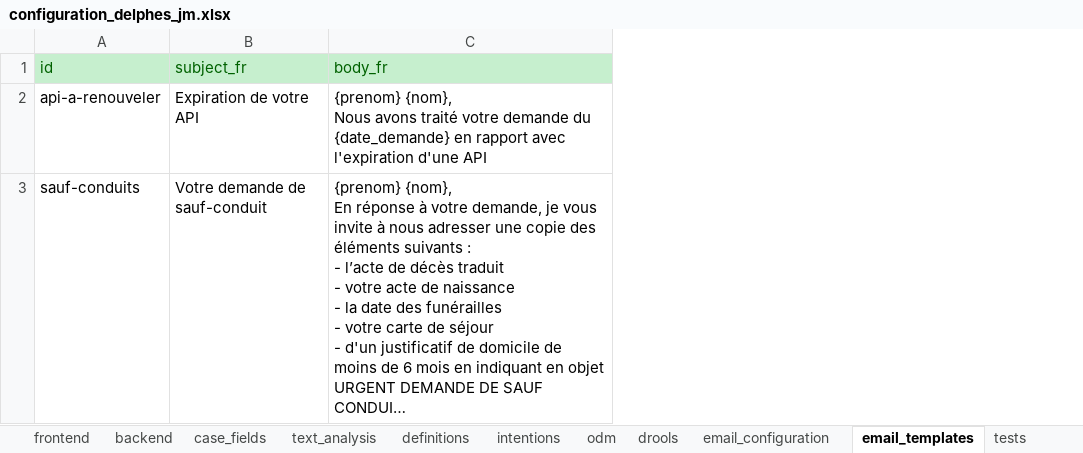
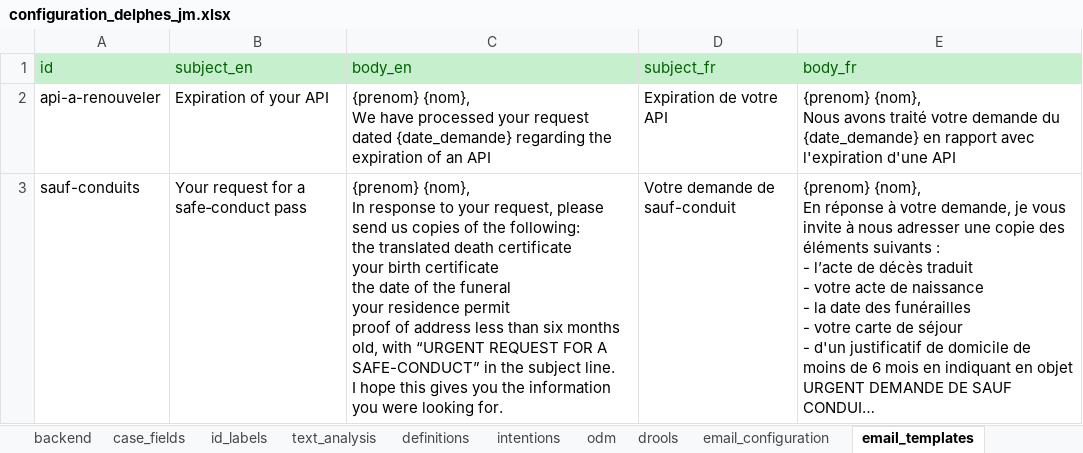
Before and after one commit to athena-ceo/trusted-service, an Excel workbook: apps/delphes/runtime/configuration_delphes_jm.xlsx, sheet email_templates, drawn as a sheet; long unchanged cells end in …; values as stored, in another font and other column widths than the file's, no borders; ↵ is a line break in a cell; the diff names each change by its address in the sheet, - before the commit and + after, or states it on an @@ line.

```diff
--- a/apps/delphes/runtime/configuration_delphes_jm.xlsx (sheet email_templates)
+++ b/apps/delphes/runtime/configuration_delphes_jm.xlsx (sheet email_templates)
-sheet tab: tests
+sheet tab: id_labels
+column B (subject_en), rows 2-3: Expiration of your API | Your request for a safe‑conduct pass
+column C (body_en), rows 2-3: {prenom} {nom}, ↵ We have processed your request dated {date_demande} regarding the expiration of an API | {prenom} {nom}, ↵ In response to your request, please send us copies of the following: ↵ the translated death certificate ↵ your birth certificate ↵ the date of the funeral ↵ your residence permit ↵ proof of address less than six months old, with “URGENT REQUEST FOR A SAFE-CONDUCT” in the subject line. ↵ I hope this gives you the information you were looking for.
```
Also changed, not shown: sheet case_fields, sheet text_analysis, sheet intentions, sheet backend, sheet definitions, sheet email_configuration, 2 more sheets, other sheet tabs.
